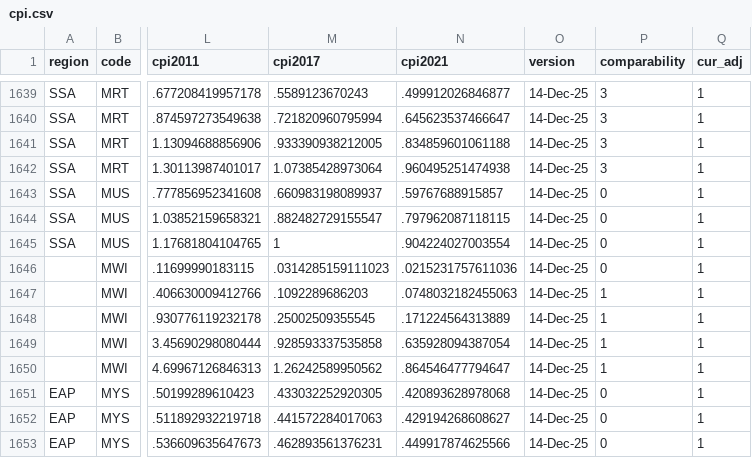
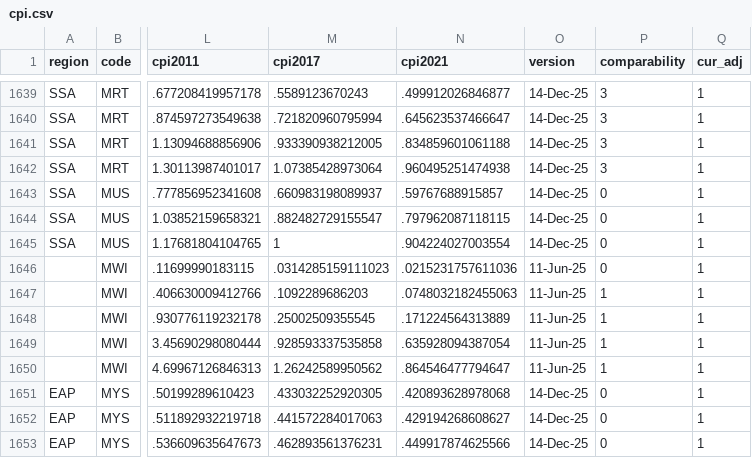
Before and after one commit to PIP-Technical-Team/aux_cpi, a CSV file: cpi.csv, drawn as a sheet; only a part is shown, gaps mark what is left out; the diff covers the shown part only; the diff names each change by its address in the sheet, - before the commit and + after, or states it on an @@ line.

```diff
--- a/cpi.csv
+++ b/cpi.csv
-O1646:O1650 (version): 14-Dec-25
+O1646:O1650 (version): 11-Jun-25
```
Also changed, not shown: 1 added row and 73 edited cells elsewhere in this file, 2 other files.
